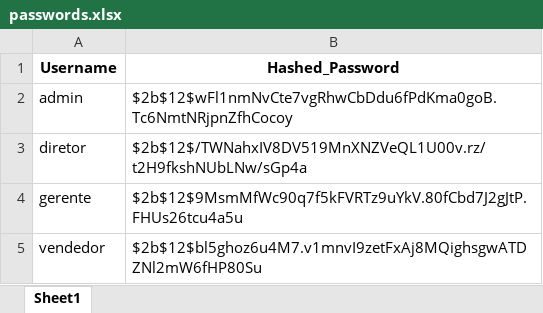
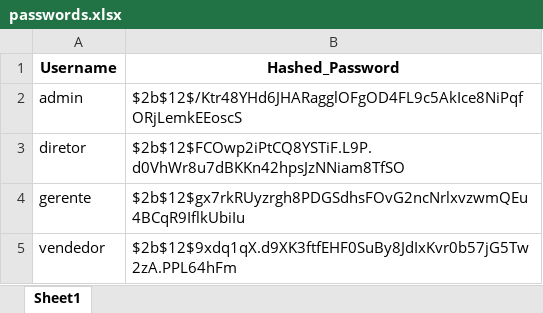
Before and after one commit to RubsRafa/projeto-mundo-1, an Excel workbook: passwords.xlsx, sheet Sheet1, drawn as a sheet; values as stored, in another font and other column widths than the file's, no borders; the diff names each change by its address in the sheet, - before the commit and + after, or states it on an @@ line.

```diff
--- a/passwords.xlsx (sheet Sheet1)
+++ b/passwords.xlsx (sheet Sheet1)
-B2 (Hashed_Password): $2b$12$wFl1nmNvCte7vgRhwCbDdu6fPdKma0goB.Tc6NmtNRjpnZfhCocoy
+B2 (Hashed_Password): $2b$12$/Ktr48YHd6JHARagglOFgOD4FL9c5AkIce8NiPqfORjLemkEEoscS
-B3 (Hashed_Password): $2b$12$/TWNahxIV8DV519MnXNZVeQL1U00v.rz/t2H9fkshNUbLNw/sGp4a
+B3 (Hashed_Password): $2b$12$FCOwp2iPtCQ8YSTiF.L9P.d0VhWr8u7dBKKn42hpsJzNNiam8TfSO
-B4 (Hashed_Password): $2b$12$9MsmMfWc90q7f5kFVRTz9uYkV.80fCbd7J2gJtP.FHUs26tcu4a5u
+B4 (Hashed_Password): $2b$12$gx7rkRUyzrgh8PDGSdhsFOvG2ncNrlxvzwmQEu4BCqR9IflkUbiIu
-B5 (Hashed_Password): $2b$12$bl5ghoz6u4M7.v1mnvI9zetFxAj8MQighsgwATDZNl2mW6fHP80Su
+B5 (Hashed_Password): $2b$12$9xdq1qX.d9XK3ftfEHF0SuBy8JdIxKvr0b57jG5Tw2zA.PPL64hFm
```
Also changed, not shown: 2 other files.
